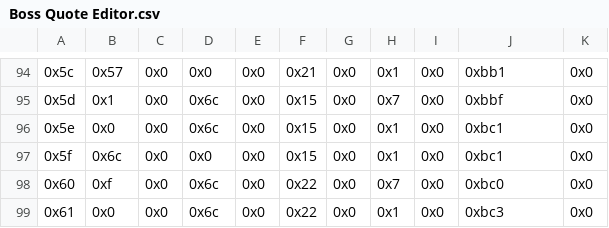
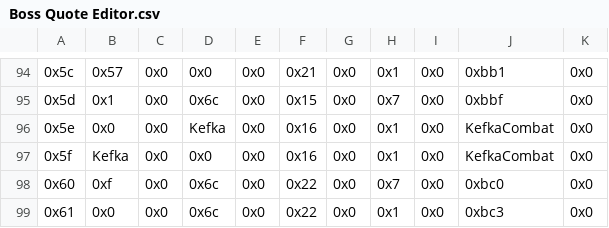
Before and after one commit to FireEmblemUniverse/VBA-Blitz-Tendency, a CSV file: Tables/FE8 Nightmare modules/Quote editors/Boss Quote Editor.csv, drawn as a sheet; only a part is shown, gaps mark what is left out.

```diff
--- a/Tables/FE8 Nightmare modules/Quote editors/Boss Quote Editor.csv
+++ b/Tables/FE8 Nightmare modules/Quote editors/Boss Quote Editor.csv
@@ -95,4 +95,4 @@
 "0x5d","0x1","0x0","0x6c","0x0","0x15","0x0","0x7","0x0","0xbbf","0x0"
-"0x5e","0x0","0x0","0x6c","0x0","0x15","0x0","0x1","0x0","0xbc1","0x0"
-"0x5f","0x6c","0x0","0x0","0x0","0x15","0x0","0x1","0x0","0xbc1","0x0"
+"0x5e","0x0","0x0","Kefka","0x0","0x16","0x0","0x1","0x0","KefkaCombat","0x0"
+"0x5f","Kefka","0x0","0x0","0x0","0x16","0x0","0x1","0x0","KefkaCombat","0x0"
 "0x60","0xf","0x0","0x6c","0x0","0x22","0x0","0x7","0x0","0xbc0","0x0"
```
Also changed, not shown: Tables/FE8 Nightmare modules/Class & Character editors/FE8 Character Editor.csv, 8 other files.
